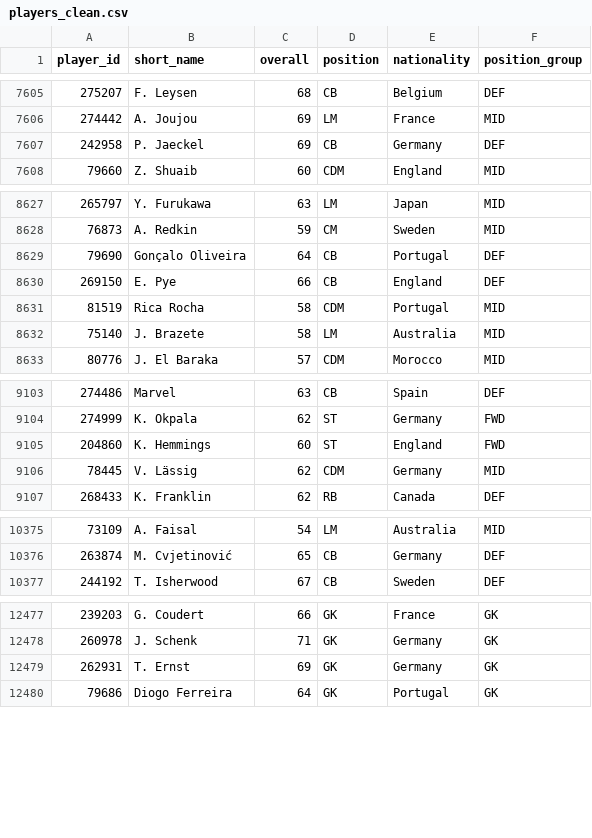
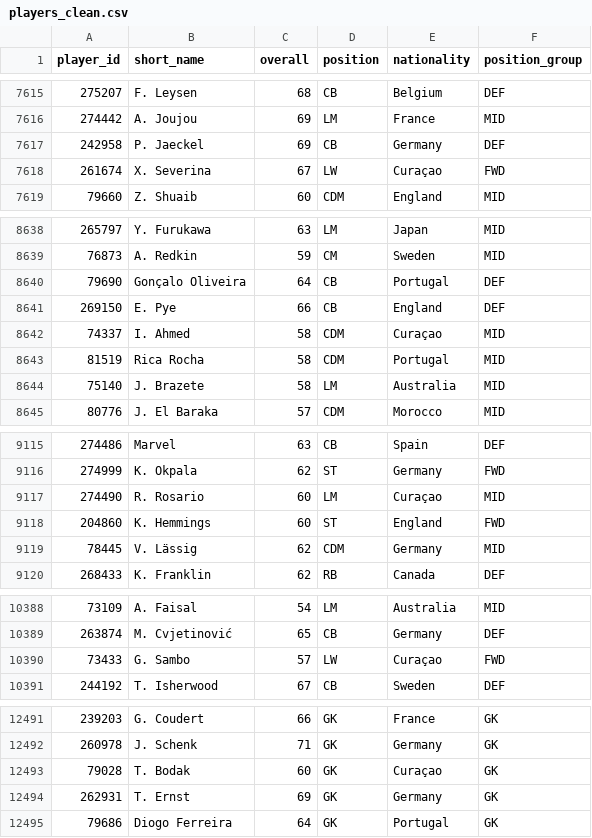
Before and after one commit to edena13/wc2026, a CSV file: data/processed/players_clean.csv, drawn as a sheet; only a part is shown, gaps mark what is left out; the diff covers the shown part only.

```diff
--- a/data/processed/players_clean.csv
+++ b/data/processed/players_clean.csv
@@ -7607,2 +7617,3 @@ player_id,short_name,overall,position,nationality,position_group
 242958,P. Jaeckel,69,CB,Germany,DEF
+261674,X. Severina,67,LW,Curaçao,FWD
 79660,Z. Shuaib,60,CDM,England,MID
@@ -8630,2 +8641,3 @@ player_id,short_name,overall,position,nationality,position_group
 269150,E. Pye,66,CB,England,DEF
+74337,I. Ahmed,58,CDM,Curaçao,MID
 81519,Rica Rocha,58,CDM,Portugal,MID
@@ -9104,2 +9116,3 @@ player_id,short_name,overall,position,nationality,position_group
 274999,K. Okpala,62,ST,Germany,FWD
+274490,R. Rosario,60,LM,Curaçao,MID
 204860,K. Hemmings,60,ST,England,FWD
@@ -10376,2 +10389,3 @@ player_id,short_name,overall,position,nationality,position_group
 263874,M. Cvjetinović,65,CB,Germany,DEF
+73433,G. Sambo,57,LW,Curaçao,FWD
 244192,T. Isherwood,67,CB,Sweden,DEF
@@ -12478,2 +12492,3 @@ player_id,short_name,overall,position,nationality,position_group
 260978,J. Schenk,71,GK,Germany,GK
+79028,T. Bodak,60,GK,Curaçao,GK
 262931,T. Ernst,69,GK,Germany,GK
```
Also changed, not shown: 10 added rows elsewhere in this file, 2 other files.
